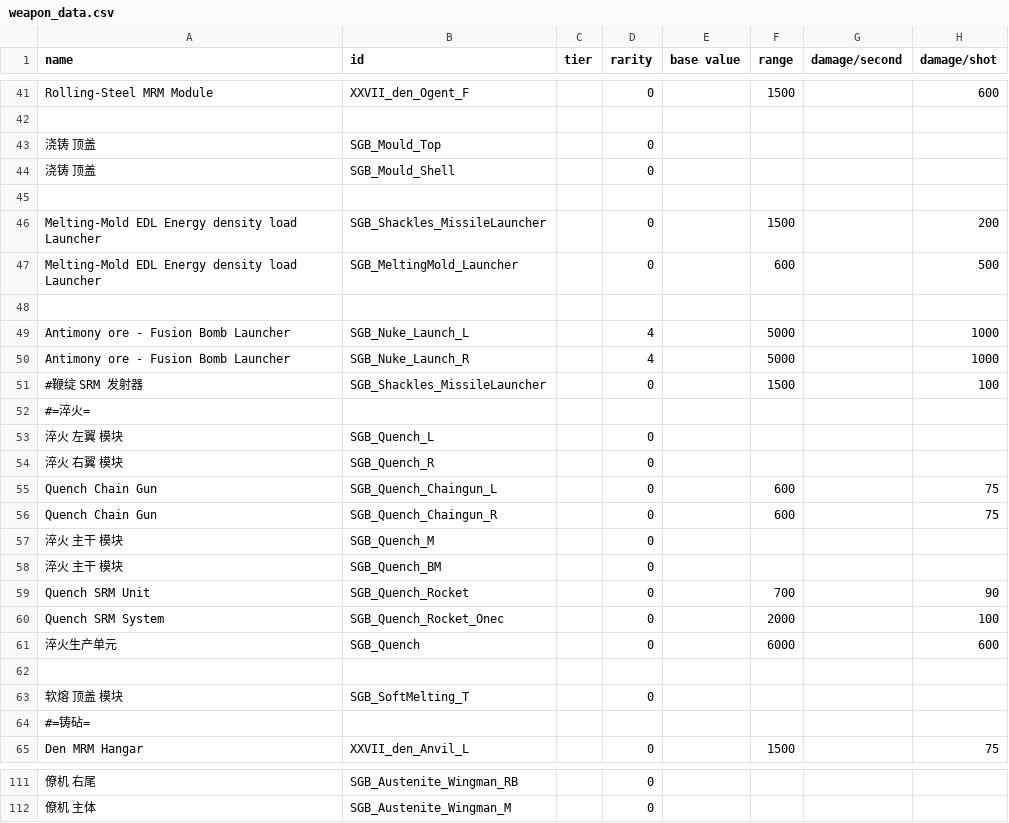
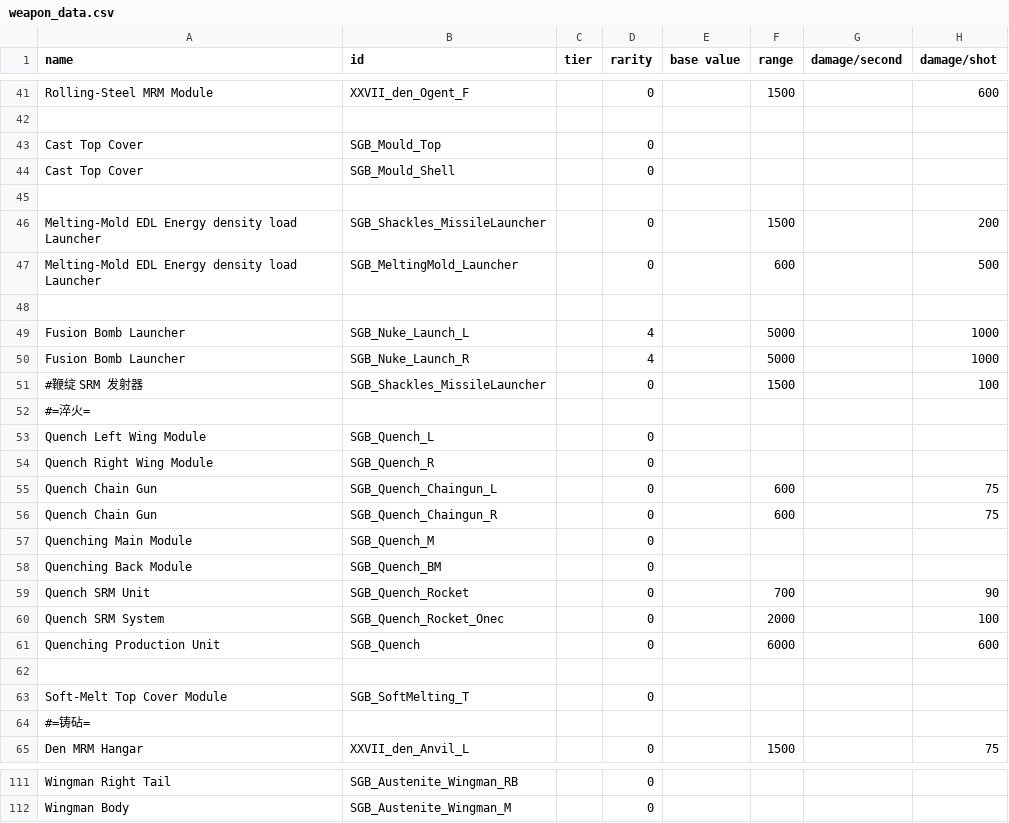
Before and after one commit to nissa-seru/XXVIIBattleGroup_EN, a CSV file: data/weapons/weapon_data.csv, drawn as a sheet; only a part is shown, gaps mark what is left out; the diff covers the shown part only; the diff names each change by its address in the sheet, - before the commit and + after, or states it on an @@ line.

```diff
--- a/data/weapons/weapon_data.csv
+++ b/data/weapons/weapon_data.csv
-A43:A44 (name): 浇铸 顶盖
+A43:A44 (name): Cast Top Cover
-A49:A50 (name): Antimony ore - Fusion Bomb Launcher
+A49:A50 (name): Fusion Bomb Launcher
-A53 (name): 淬火 左翼 模块
+A53 (name): Quench Left Wing Module
-A54 (name): 淬火 右翼 模块
+A54 (name): Quench Right Wing Module
-A57 (name): 淬火 主干 模块
+A57 (name): Quenching Main Module
-A58 (name): 淬火 主干 模块
+A58 (name): Quenching Back Module
-A61 (name): 淬火生产单元
+A61 (name): Quenching Production Unit
-A63 (name): 软熔 顶盖 模块
+A63 (name): Soft-Melt Top Cover Module
-A111 (name): 僚机 右尾
+A111 (name): Wingman Right Tail
-A112 (name): 僚机 主体
+A112 (name): Wingman Body
```
Also changed, not shown: 32 edited cells elsewhere in this file, data/campaign/special_items.csv, data/hullmods/hull_mods.csv, 9 other files.
